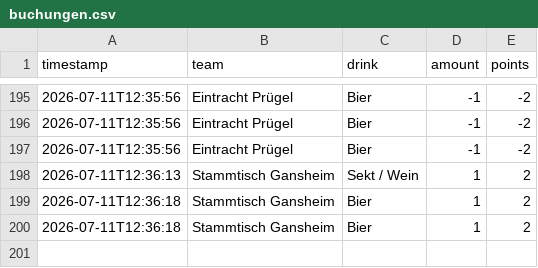
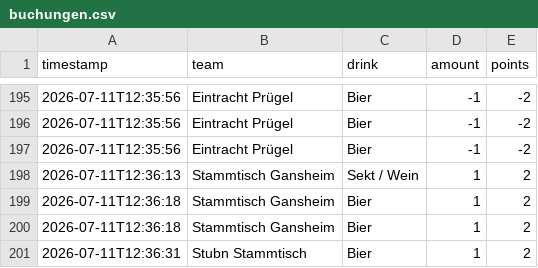
Before and after one commit to JojoMojoe/dritteHalbzeit, a CSV file: buchungen.csv, drawn as a sheet; only a part is shown, gaps mark what is left out; the diff names each change by its address in the sheet, - before the commit and + after, or states it on an @@ line.

```diff
--- a/buchungen.csv
+++ b/buchungen.csv
+row 201: 2026-07-11T12:36:31 | Stubn Stammtisch | Bier | 1 | 2
```
Also changed, not shown: 2 other files.
